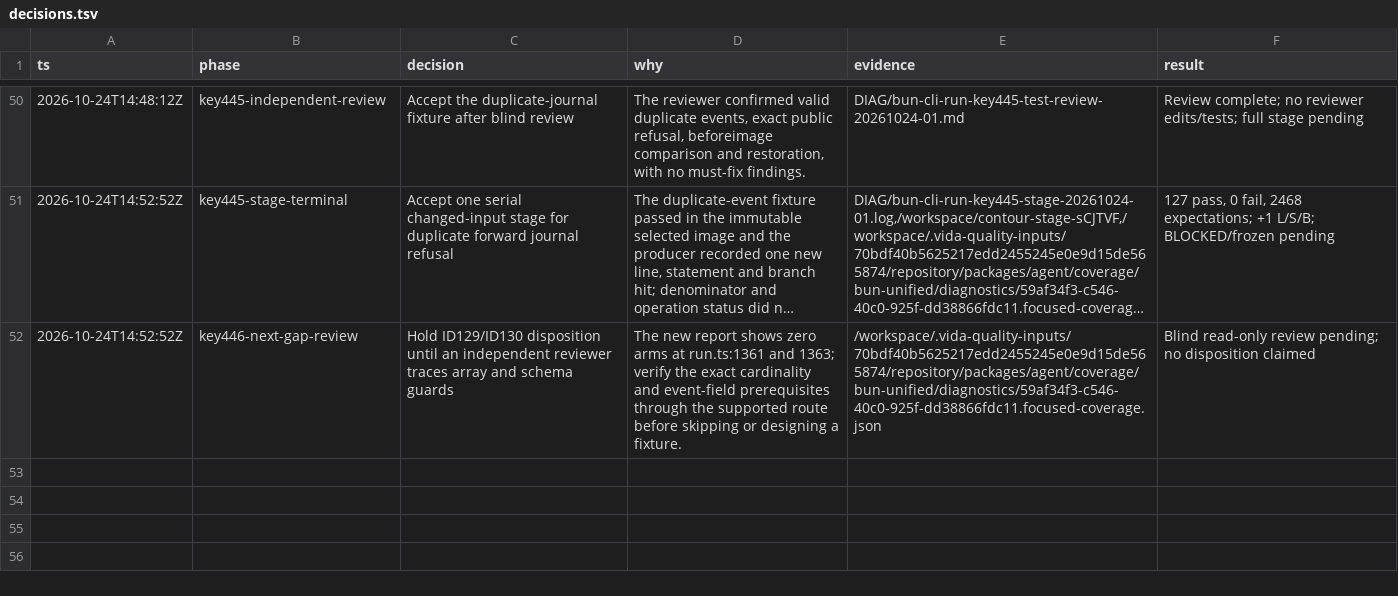
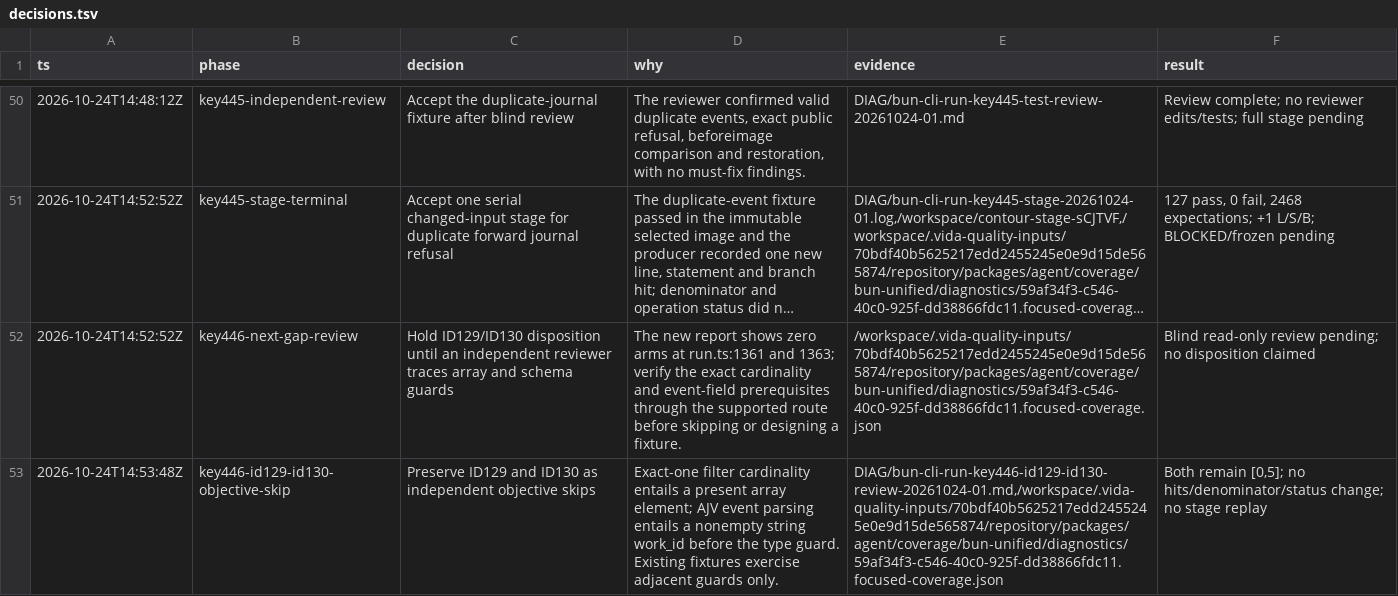
Before and after one commit to pomazanbohdan/vida-stack-lite, a TSV file: .agent/work/core-runtime-reactivation/decisions.tsv, drawn as a sheet; only a part is shown, gaps mark what is left out; long unchanged cells end in …; the diff names each change by its address in the sheet, - before the commit and + after, or states it on an @@ line.

Commit message:
docs(agent): record objective coverage skips

```diff
--- a/.agent/work/core-runtime-reactivation/decisions.tsv
+++ b/.agent/work/core-runtime-reactivation/decisions.tsv
+row 53: 2026-10-24T14:53:48Z | key446-id129-id130-objective-skip | Preserve ID129 and ID130 as independent objective skips | Exact-one filter cardinality entails a present array element; AJV event parsing entails a nonempty string work_id before the type guard. Existing fixtures exercise adjacent guards only. | DIAG/bun-cli-run-key446-id129-id130-review-20261024-01.md,/workspace/.vida-quality-inputs/70bdf40b5625217edd2455245e0e9d15de565874/repository/packages/agent/coverage/bun-unified/diagnostics/59af34f3-c546-40c0-925f-dd38866fdc11.focused-coverage.json | Both remain [0,5]; no hits/denominator/status change; no stage replay
```
Also changed, not shown: 1 other file.
